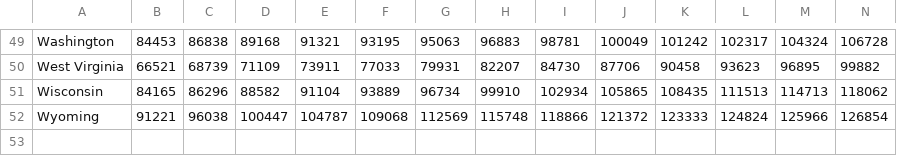
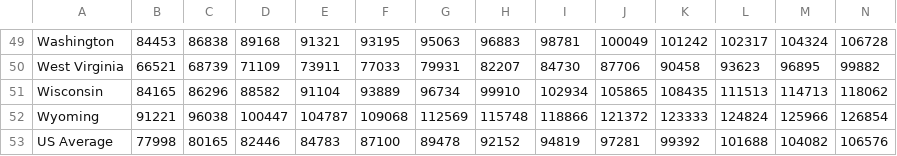
Before and after one commit to bayreporta/states-in-motion, a CSV file: SiM Files/data/expend13.csv, drawn as a sheet; only a part is shown, gaps mark what is left out; rows hold the shown columns only; the diff names each change by its address in the sheet, - before the commit and + after, or states it on an @@ line.

```diff
--- a/SiM Files/data/expend13.csv
+++ b/SiM Files/data/expend13.csv
+row 53: US Average | 77998 | 80165 | 82446 | 84783 | 87100 | 89478 | 92152 | 94819 | 97281 | 99392 | 101688 | 104082 | 106576
```
Also changed, not shown: SiM Files/data/effort.csv, SiM Files/data/expend-student.csv, 11 other files.
